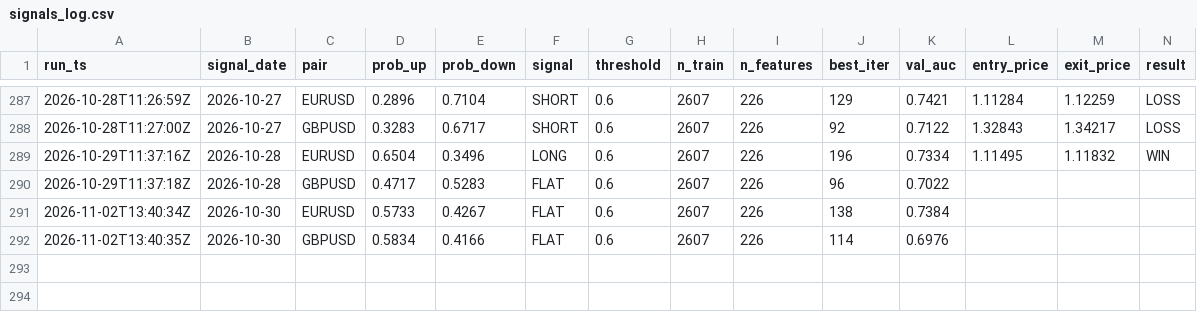
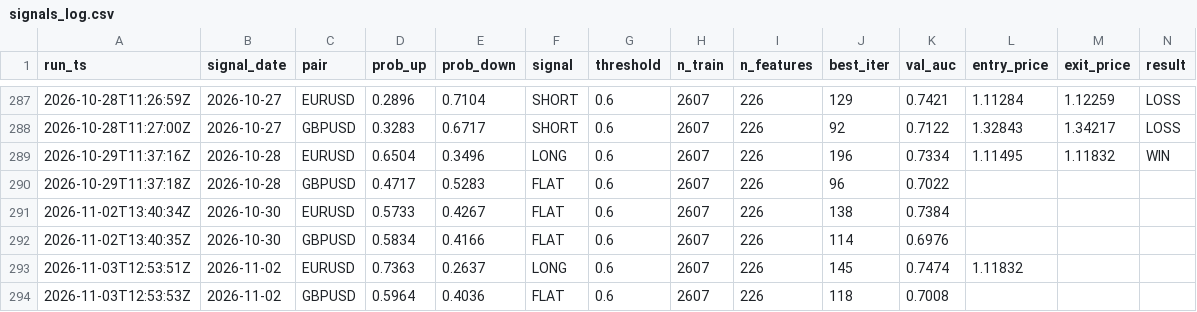
Before and after one commit to diego46watt/trading-signals, a CSV file: signals_log.csv, drawn as a sheet; only a part is shown, gaps mark what is left out; rows hold the shown columns only; the diff names each change by its address in the sheet, - before the commit and + after, or states it on an @@ line.

Commit message:
signal: 2026-11-03 — update results + new signals [skip ci]

```diff
--- a/signals_log.csv
+++ b/signals_log.csv
+row 293: 2026-11-03T12:53:51Z | 2026-11-02 | EURUSD | 0.7363 | 0.2637 | LONG | 0.6 | 2607 | 226 | 145 | 0.7474 | 1.11832
+row 294: 2026-11-03T12:53:53Z | 2026-11-02 | GBPUSD | 0.5964 | 0.4036 | FLAT | 0.6 | 2607 | 226 | 118 | 0.7008
```
